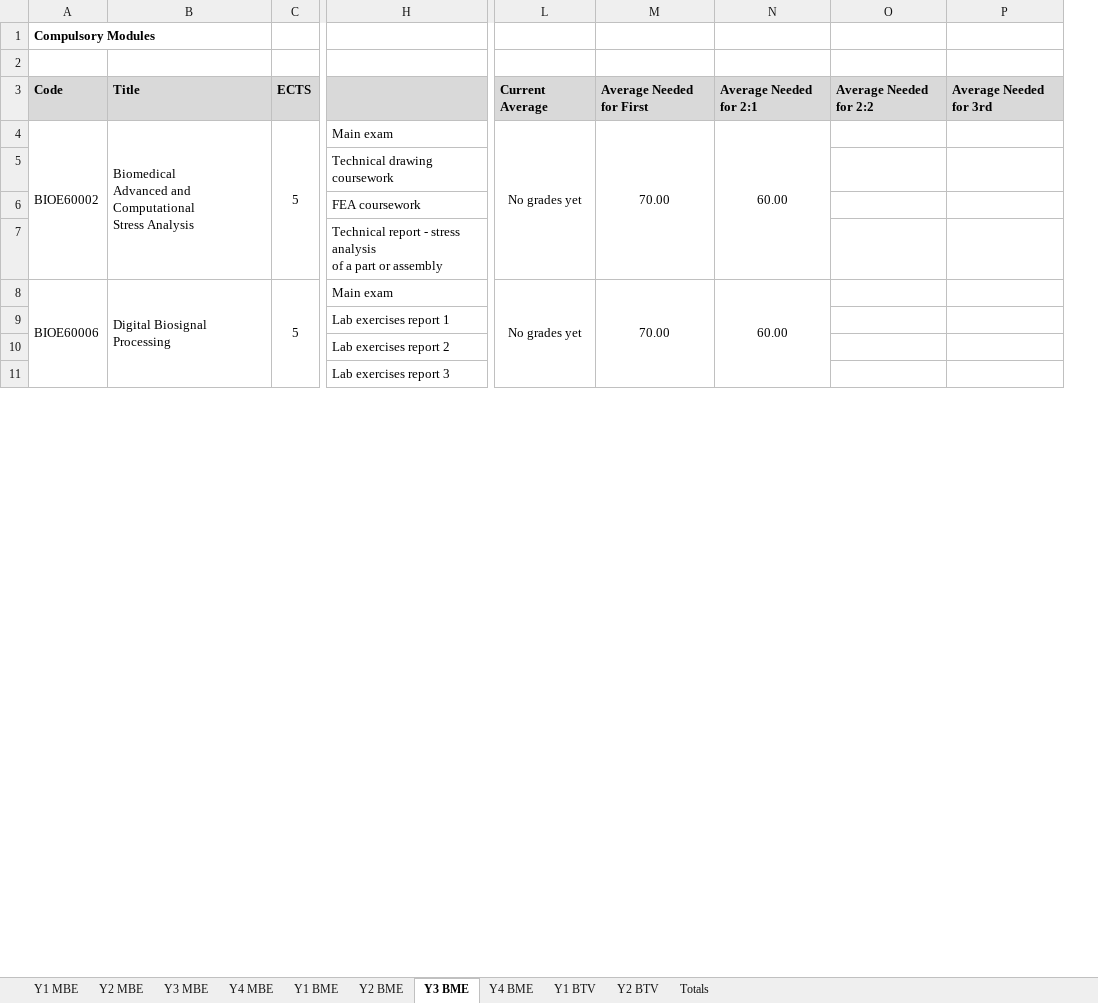
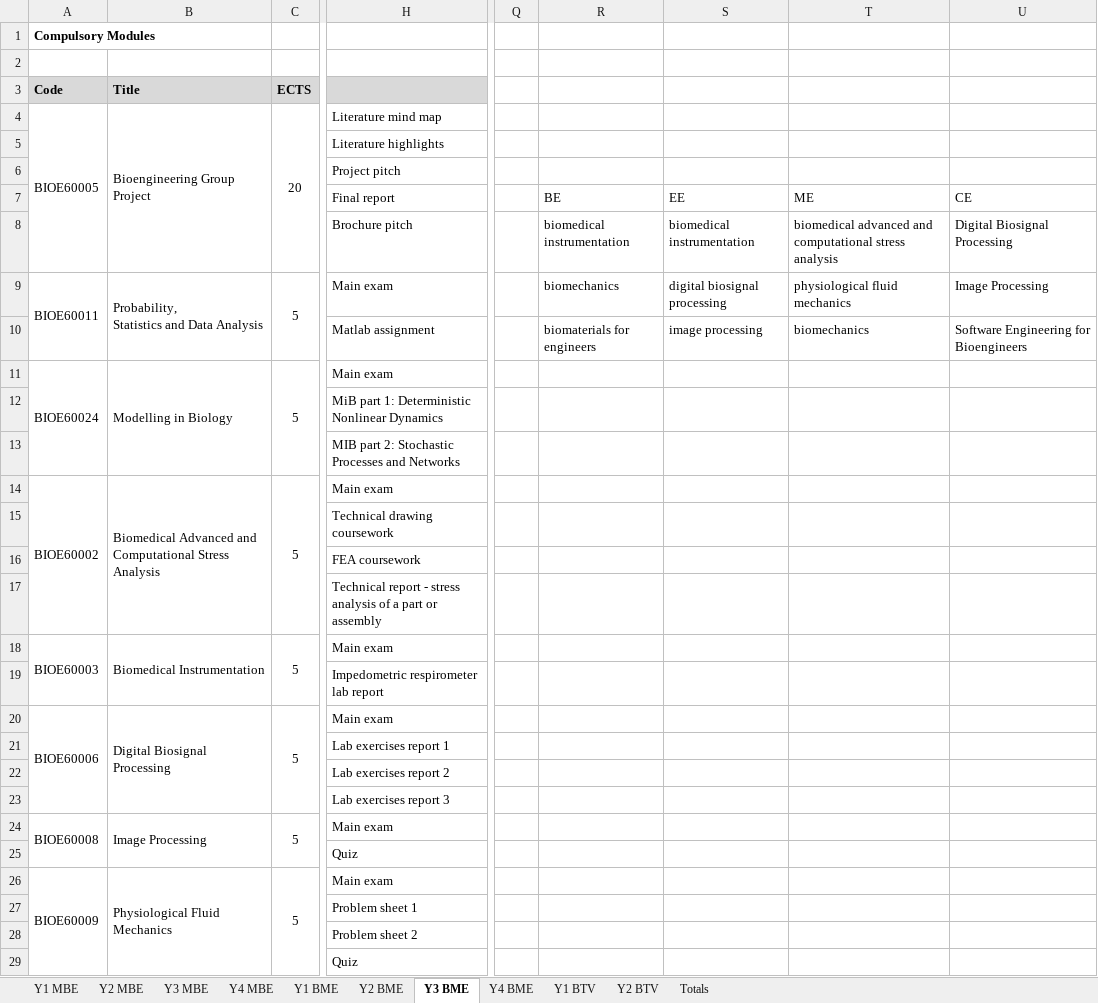
Before and after one commit to snowcodeer/GradeTracker, an Excel workbook: BioengGradeTracker.xlsm, sheet Y3 BME, drawn as a sheet; only a part is shown, gaps mark what is left out; values as stored, in another font and other column widths than the file's, no borders; conditional formats not drawn; removed rows and columns are numbered as before the commit, all else as after; rows hold the shown columns only; ↵ is a line break in a cell; the diff covers the shown part only; the diff names each change by its address in the sheet, - before the commit and + after, or states it on an @@ line.

Commit message:
Added all modules up to Y3, added a main menu for course selection to show relevant sheets

```diff
--- a/BioengGradeTracker.xlsm (sheet Y3 BME)
+++ b/BioengGradeTracker.xlsm (sheet Y3 BME)
@@ column L hidden, rows 3-8: Current Average | No grades yet |  |  |  | No grades yet @@
@@ column M hidden, rows 3-8: Average Needed for First | 70.00 |  |  |  | 70.00 @@
@@ column N hidden, rows 3-8: Average Needed for 2:1 | 60.00 |  |  |  | 60.00 @@
@@ column O hidden, row 3: Average Needed for 2:2 @@
@@ column P hidden, row 3: Average Needed for 3rd @@
+column Q, empty
+column R, empty
+column S, empty
+column T, empty
+column U, empty
+row 4: BIOE60005 | Bioengineering Group Project | 20 | Literature mind map
+row 5:  |  |  | Literature highlights
+row 6:  |  |  | Project pitch
+row 7:  |  |  | Final report |  | BE | EE | ME | CE
+row 8:  |  |  | Brochure pitch |  | biomedical instrumentation | biomedical instrumentation | biomedical advanced and computational stress analysis | Digital Biosignal Processing
+row 9: BIOE60011 | Probability, ↵ Statistics and Data Analysis | 5 | Main exam |  | biomechanics | digital biosignal processing | physiological fluid mechanics | Image Processing
+row 10:  |  |  | Matlab assignment |  | biomaterials for engineers | image processing | biomechanics | Software Engineering for Bioengineers
+row 11: BIOE60024 | Modelling in Biology | 5 | Main exam
+row 12:  |  |  | MiB part 1: Deterministic Nonlinear Dynamics
+row 13:  |  |  | MIB part 2: Stochastic Processes and Networks
-B14: …Stress Analysis
+B14: …Stress Analysis
-H17: …or assembly
+H17: …or assembly
+row 18: BIOE60003 | Biomedical Instrumentation | 5 | Main exam
+row 19:  |  |  | Impedometric respirometer lab report
-B20: Digital Biosignal ↵ Processing
+B20: Digital Biosignal Processing
@@ row 40 moved to row 24: BIOE60008 @@
@@ row 41 moved to row 25: Quiz @@
@@ row 42 moved to row 26: BIOE60009 @@
@@ row 43 moved to row 27: Problem sheet @@
@@ row 44 moved to row 28: Problem sheet @@
@@ row 45 moved to row 29: Quiz @@
```
Also changed, not shown: 32 added rows, 7 removed rows, 10 moved rows, 16 edited cells and merged cells elsewhere in this sheet, sheet Y3 MBE, sheet Y4 MBE, sheet Y4 BME, sheet Y2 BTV, sheet Y1 BME, formulas that keep their value, hidden cells.
